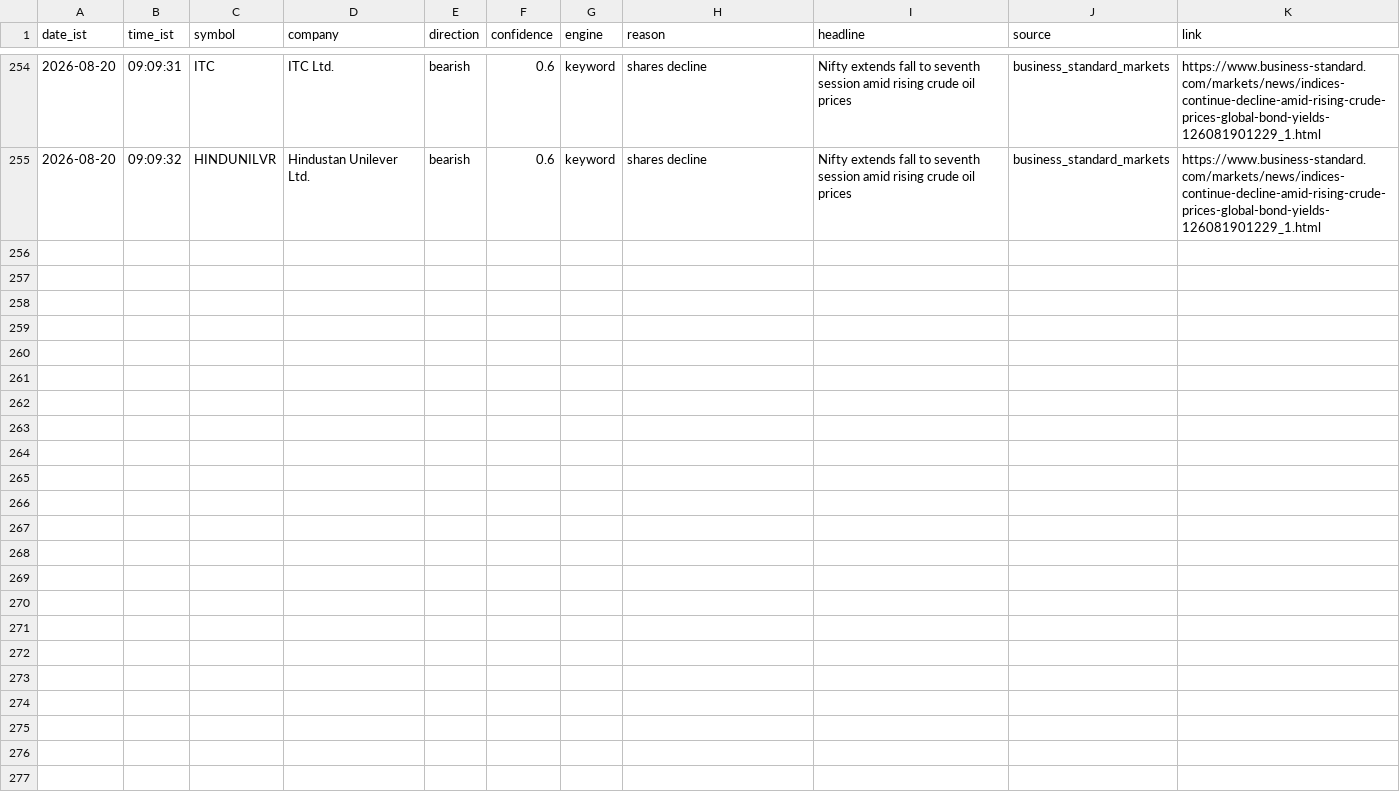
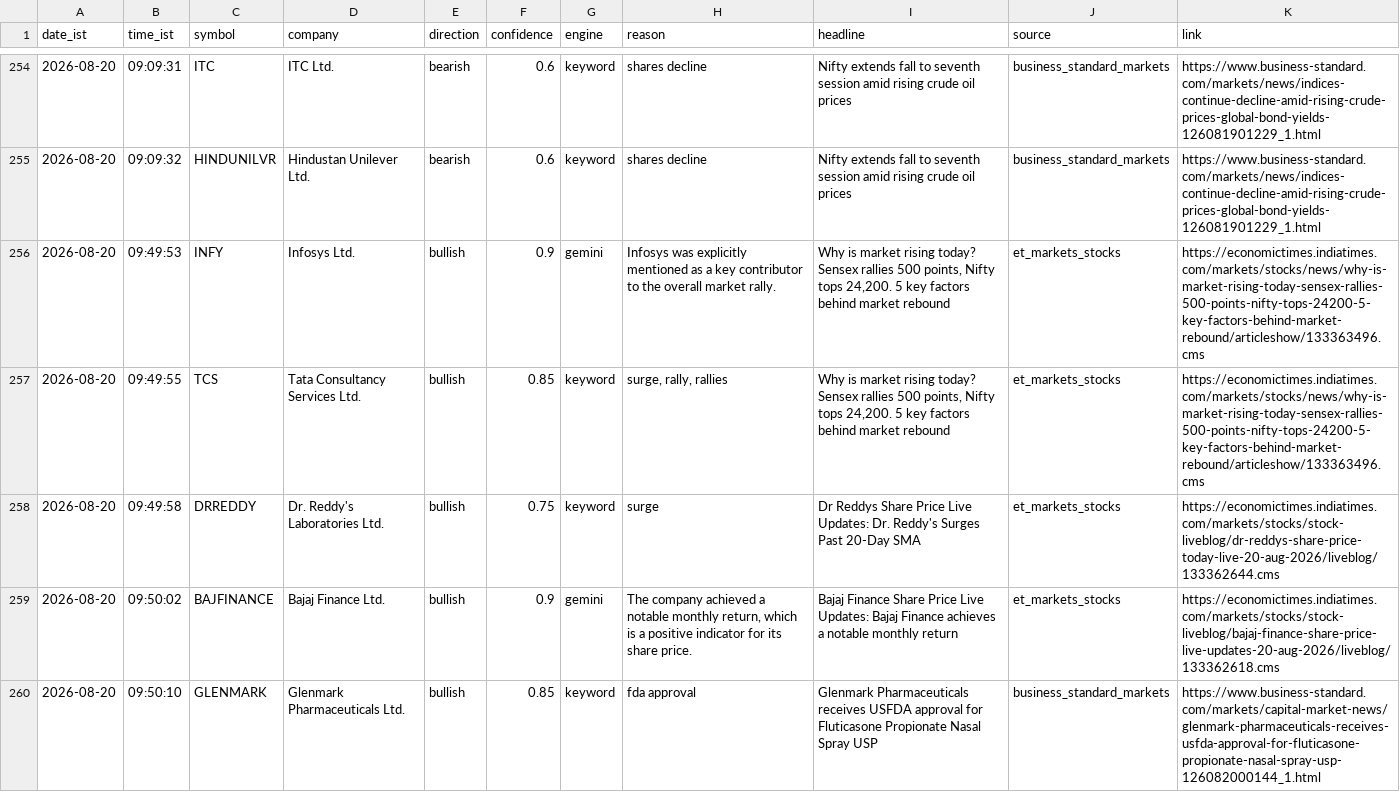
Before and after one commit to sandiep-2006/nse-news-watcher, a CSV file: data/alerts_log.csv, drawn as a sheet; only a part is shown, gaps mark what is left out.

```diff
--- a/data/alerts_log.csv
+++ b/data/alerts_log.csv
@@ -255 +255,6 @@ date_ist,time_ist,symbol,company,direction,confidence,engine,reason,headline,sou
 2026-08-20,09:09:32,HINDUNILVR,Hindustan Unilever Ltd.,bearish,0.6,keyword,shares decline,Nifty extends fall to seventh session amid rising crude oil prices,business_standard_markets,https://www.business-standard.com/markets/news/indices-continue-decline-amid-rising-crude-prices-global-bond-yields-126081901229_1.html
+2026-08-20,09:49:53,INFY,Infosys Ltd.,bullish,0.9,gemini,Infosys was explicitly mentioned as a key contributor to the overall market rally.,"Why is market rising today? Sensex rallies 500 points, Nifty tops 24,200. 5 key factors behind market rebound",et_markets_stocks,https://economictimes.indiatimes.com/markets/stocks/news/why-is-market-rising-today-sensex-rallies-500-points-nifty-tops-24200-5-key-factors-behind-market-rebound/articleshow/133363496.cms
+2026-08-20,09:49:55,TCS,Tata Consultancy Services Ltd.,bullish,0.85,keyword,"surge, rally, rallies","Why is market rising today? Sensex rallies 500 points, Nifty tops 24,200. 5 key factors behind market rebound",et_markets_stocks,https://economictimes.indiatimes.com/markets/stocks/news/why-is-market-rising-today-sensex-rallies-500-points-nifty-tops-24200-5-key-factors-behind-market-rebound/articleshow/133363496.cms
+2026-08-20,09:49:58,DRREDDY,Dr. Reddy's Laboratories Ltd.,bullish,0.75,keyword,surge,Dr Reddys Share Price Live Updates: Dr. Reddy's Surges Past 20-Day SMA,et_markets_stocks,https://economictimes.indiatimes.com/markets/stocks/stock-liveblog/dr-reddys-share-price-today-live-20-aug-2026/liveblog/133362644.cms
+2026-08-20,09:50:02,BAJFINANCE,Bajaj Finance Ltd.,bullish,0.9,gemini,"The company achieved a notable monthly return, which is a positive indicator for its share price.",Bajaj Finance Share Price Live Updates: Bajaj Finance achieves a notable monthly return,et_markets_stocks,https://economictimes.indiatimes.com/markets/stocks/stock-liveblog/bajaj-finance-share-price-live-updates-20-aug-2026/liveblog/133362618.cms
+2026-08-20,09:50:10,GLENMARK,Glenmark Pharmaceuticals Ltd.,bullish,0.85,keyword,fda approval,Glenmark Pharmaceuticals receives USFDA approval for Fluticasone Propionate Nasal Spray USP,business_standard_markets,https://www.business-standard.com/markets/capital-market-news/glenmark-pharmaceuticals-receives-usfda-approval-for-fluticasone-propionate-nasal-spray-usp-126082000144_1.html
```
